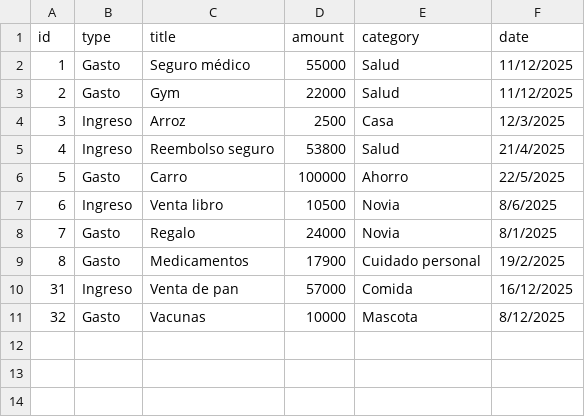
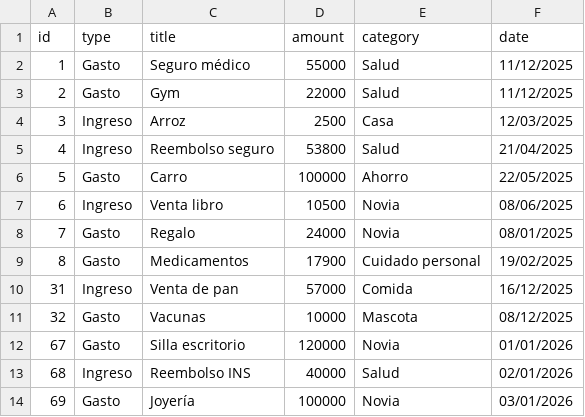
Before and after one commit to edsocruz/lyfter-exercises, a CSV file: Semana 17/Gestor_de_finanzas_personales/src/data/files/transactions.csv, drawn as a sheet.

Commit message:
Second version, feedback: validations on Transaction and refactor the main view

```diff
--- a/Semana 17/Gestor_de_finanzas_personales/src/data/files/transactions.csv
+++ b/Semana 17/Gestor_de_finanzas_personales/src/data/files/transactions.csv
@@ -3,9 +3,12 @@ id,type,title,amount,category,date
 2,Gasto,Gym,22000,Salud,11/12/2025
-3,Ingreso,Arroz,2500,Casa,12/3/2025
-4,Ingreso,Reembolso seguro,53800,Salud,21/4/2025
-5,Gasto,Carro ,100000,Ahorro,22/5/2025
-6,Ingreso,Venta libro,10500,Novia,8/6/2025
-7,Gasto,Regalo,24000,Novia,8/1/2025
-8,Gasto,Medicamentos,17900,Cuidado personal,19/2/2025
+3,Ingreso,Arroz,2500,Casa,12/03/2025
+4,Ingreso,Reembolso seguro,53800,Salud,21/04/2025
+5,Gasto,Carro ,100000,Ahorro,22/05/2025
+6,Ingreso,Venta libro,10500,Novia,08/06/2025
+7,Gasto,Regalo,24000,Novia,08/01/2025
+8,Gasto,Medicamentos,17900,Cuidado personal,19/02/2025
 31,Ingreso,Venta de pan,57000,Comida,16/12/2025
-32,Gasto,Vacunas,10000,Mascota,8/12/2025
+32,Gasto,Vacunas,10000,Mascota,08/12/2025
+67,Gasto,Silla escritorio,120000,Novia,01/01/2026
+68,Ingreso,Reembolso INS,40000,Salud,02/01/2026
+69,Gasto,Joyería,100000,Novia,03/01/2026
```
Also changed, not shown: 10 other files.
